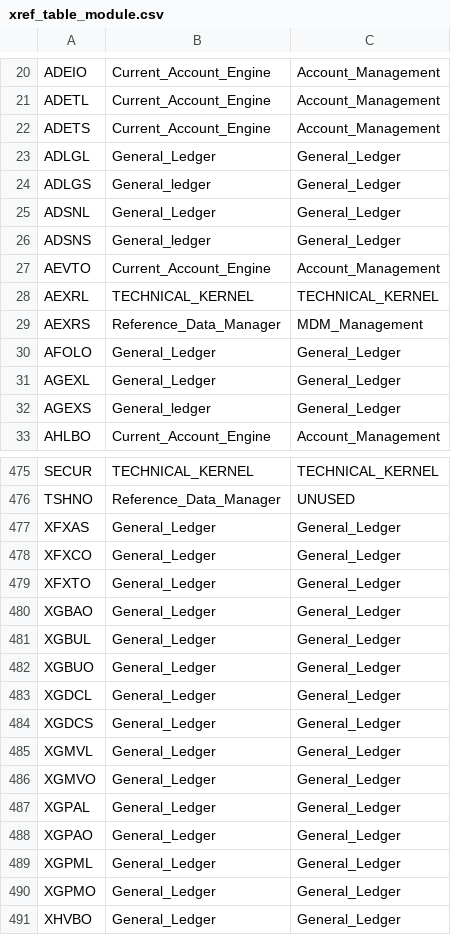
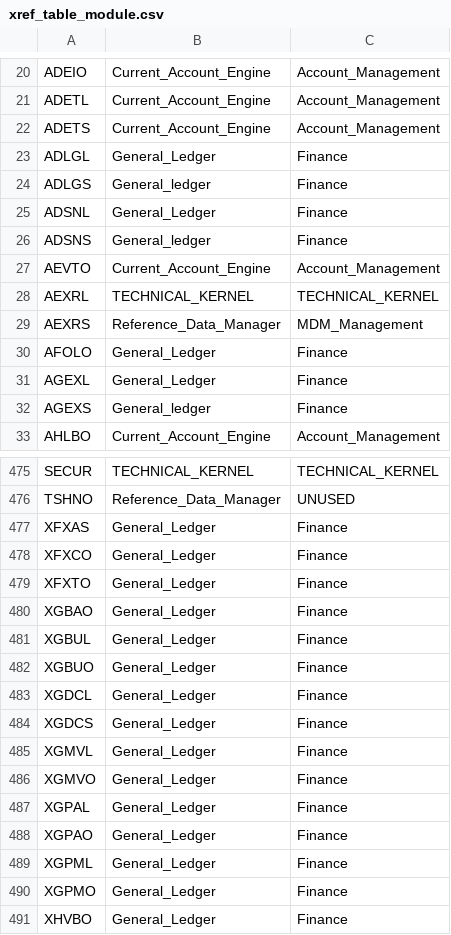
Before and after one commit to dcavey/Clustering, a CSV file: FindClusters/src/resources/xref_table_module.csv, drawn as a sheet; only a part is shown, gaps mark what is left out; the diff covers the shown part only.

```diff
--- a/FindClusters/src/resources/xref_table_module.csv
+++ b/FindClusters/src/resources/xref_table_module.csv
@@ -22,6 +22,6 @@ ADETL;Current_Account_Engine;Account_Management
 ADETS;Current_Account_Engine;Account_Management
-ADLGL;General_Ledger;General_Ledger
-ADLGS;General_ledger;General_Ledger
-ADSNL;General_Ledger;General_Ledger
-ADSNS;General_ledger;General_Ledger
+ADLGL;General_Ledger;Finance
+ADLGS;General_ledger;Finance
+ADSNL;General_Ledger;Finance
+ADSNS;General_ledger;Finance
 AEVTO;Current_Account_Engine;Account_Management
@@ -29,5 +29,5 @@ AEXRL;TECHNICAL_KERNEL;TECHNICAL_KERNEL
 AEXRS;Reference_Data_Manager;MDM_Management
-AFOLO;General_Ledger;General_Ledger
-AGEXL;General_Ledger;General_Ledger
-AGEXS;General_ledger;General_Ledger
+AFOLO;General_Ledger;Finance
+AGEXL;General_Ledger;Finance
+AGEXS;General_ledger;Finance
 AHLBO;Current_Account_Engine;Account_Management
@@ -476,16 +476,16 @@ SECUR;TECHNICAL_KERNEL;TECHNICAL_KERNEL
 TSHNO;Reference_Data_Manager;UNUSED
-XFXAS;General_Ledger;General_Ledger
-XFXCO;General_Ledger;General_Ledger
-XFXTO;General_Ledger;General_Ledger
-XGBAO;General_Ledger;General_Ledger
-XGBUL;General_Ledger;General_Ledger
-XGBUO;General_Ledger;General_Ledger
-XGDCL;General_Ledger;General_Ledger
-XGDCS;General_Ledger;General_Ledger
-XGMVL;General_Ledger;General_Ledger
-XGMVO;General_Ledger;General_Ledger
-XGPAL;General_Ledger;General_Ledger
-XGPAO;General_Ledger;General_Ledger
-XGPML;General_Ledger;General_Ledger
-XGPMO;General_Ledger;General_Ledger
-XHVBO;General_Ledger;General_Ledger
+XFXAS;General_Ledger;Finance
+XFXCO;General_Ledger;Finance
+XFXTO;General_Ledger;Finance
+XGBAO;General_Ledger;Finance
+XGBUL;General_Ledger;Finance
+XGBUO;General_Ledger;Finance
+XGDCL;General_Ledger;Finance
+XGDCS;General_Ledger;Finance
+XGMVL;General_Ledger;Finance
+XGMVO;General_Ledger;Finance
+XGPAL;General_Ledger;Finance
+XGPAO;General_Ledger;Finance
+XGPML;General_Ledger;Finance
+XGPMO;General_Ledger;Finance
+XHVBO;General_Ledger;Finance
```
Also changed, not shown: 37 edited cells elsewhere in this file, 2 other files.
